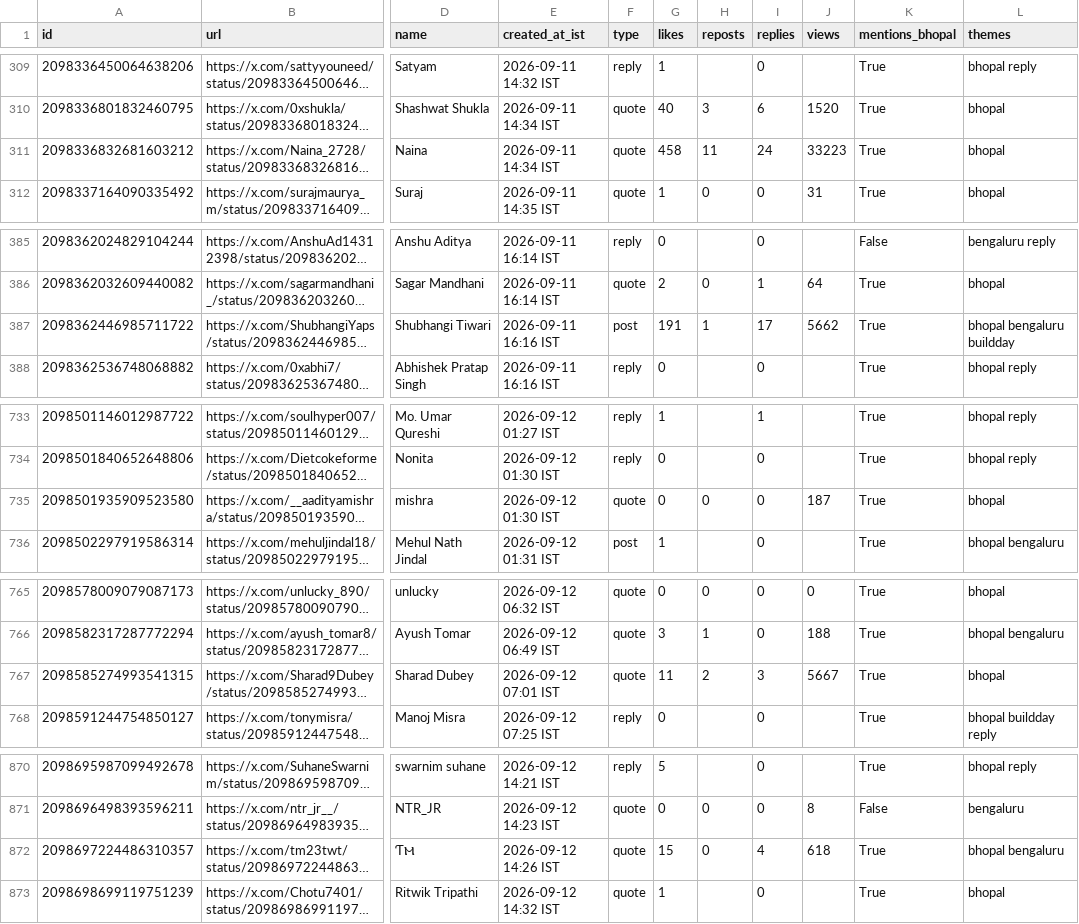
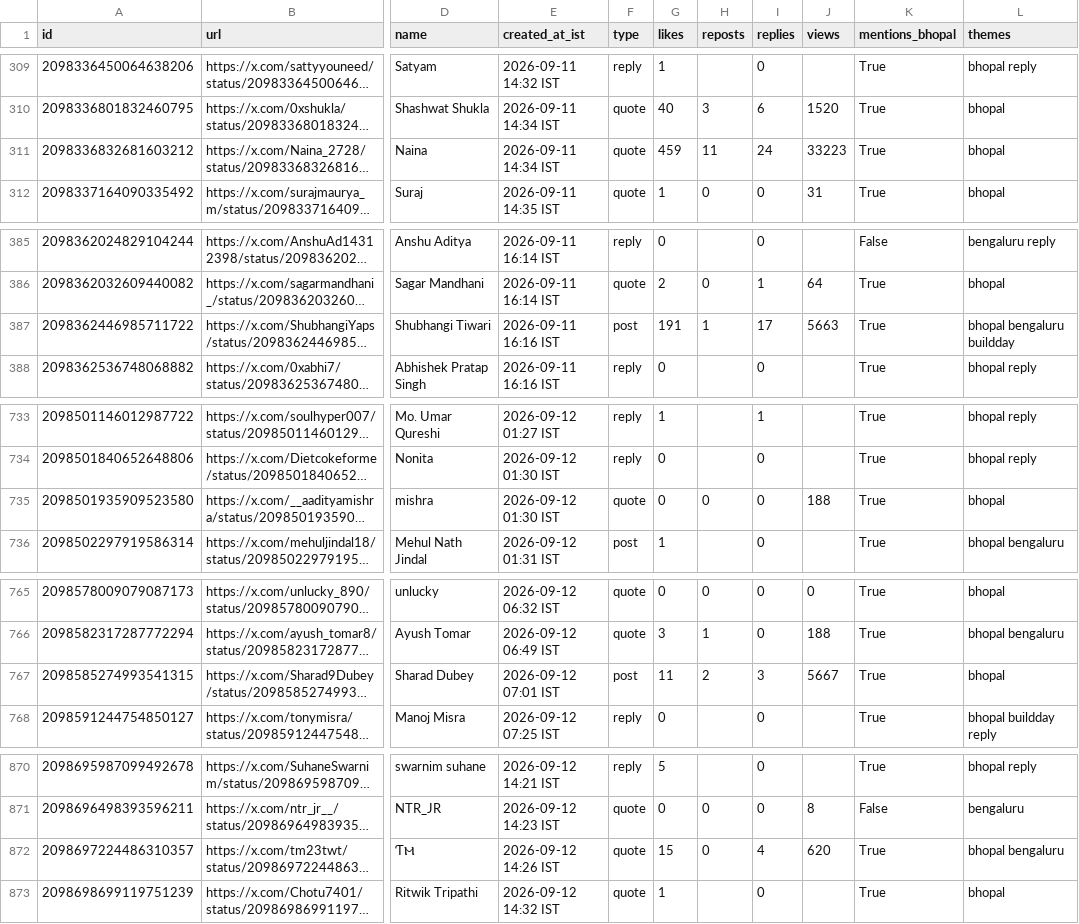
Before and after one commit to Vishal4742/claude-community-bhopal, a CSV file: blog/fable-5-1-build-days-bhopal/tweets.csv, drawn as a sheet; only a part is shown, gaps mark what is left out; long unchanged cells end in …; the diff covers the shown part only; the diff names each change by its address in the sheet, - before the commit and + after, or states it on an @@ line.

```diff
--- a/blog/fable-5-1-build-days-bhopal/tweets.csv
+++ b/blog/fable-5-1-build-days-bhopal/tweets.csv
-G311 (likes): 458
+G311 (likes): 459
-J387 (views): 5662
+J387 (views): 5663
-J735 (views): 187
+J735 (views): 188
-F767 (type): quote
+F767 (type): post
-J872 (views): 618
+J872 (views): 620
```
Also changed, not shown: 8 edited cells elsewhere in this file, 2 other files.
